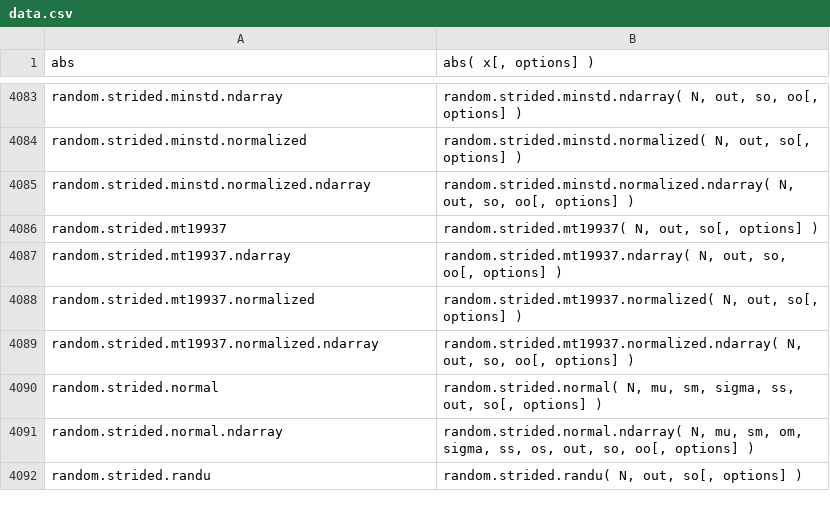
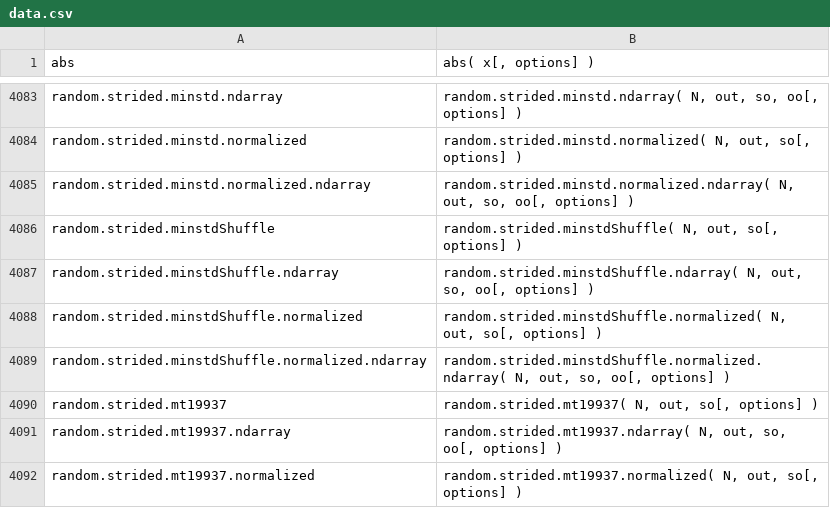
Before and after one commit to stdlib-js/repl-signature, a CSV file: data/data.csv, drawn as a sheet; only a part is shown, gaps mark what is left out; the shorter side is filled out with more unchanged rows; the diff names each change by its address in the sheet, - before the commit and + after, or states it on an @@ line.

```diff
--- a/data/data.csv
+++ b/data/data.csv
+row 4086: random.strided.minstdShuffle | random.strided.minstdShuffle( N, out, so[, options] )
+row 4087: random.strided.minstdShuffle.ndarray | random.strided.minstdShuffle.ndarray( N, out, so, oo[, options] )
+row 4088: random.strided.minstdShuffle.normalized | random.strided.minstdShuffle.normalized( N, out, so[, options] )
+row 4089: random.strided.minstdShuffle.normalized.ndarray | random.strided.minstdShuffle.normalized.ndarray( N, out, so, oo[, options] )
```
Also changed, not shown: 1 other file.
